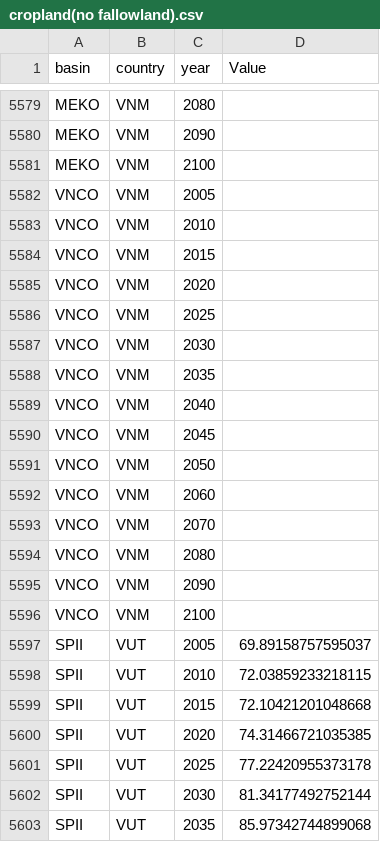
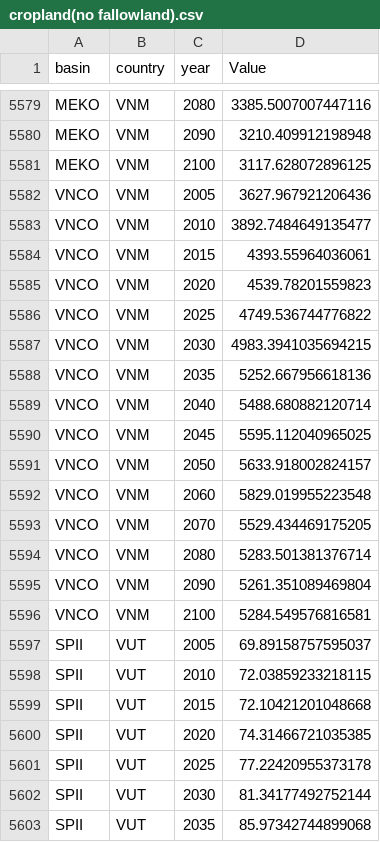
Before and after one commit to ZhaoShurui728/work-space, a CSV file: original/CSV/aglu/cropland(no fallowland).csv, drawn as a sheet; only a part is shown, gaps mark what is left out; the diff covers the shown part only; the diff names each change by its address in the sheet, - before the commit and + after, or states it on an @@ line.

```diff
--- a/original/CSV/aglu/cropland(no fallowland).csv
+++ b/original/CSV/aglu/cropland(no fallowland).csv
-D5579 (Value): (empty)
+D5579 (Value): 3385.5007007447116
-D5580 (Value): (empty)
+D5580 (Value): 3210.409912198948
-D5581 (Value): (empty)
+D5581 (Value): 3117.628072896125
-D5582 (Value): (empty)
+D5582 (Value): 3627.967921206436
-D5583 (Value): (empty)
+D5583 (Value): 3892.7484649135477
-D5584 (Value): (empty)
+D5584 (Value): 4393.55964036061
-D5585 (Value): (empty)
+D5585 (Value): 4539.78201559823
-D5586 (Value): (empty)
+D5586 (Value): 4749.536744776822
-D5587 (Value): (empty)
+D5587 (Value): 4983.3941035694215
-D5588 (Value): (empty)
+D5588 (Value): 5252.667956618136
-D5589 (Value): (empty)
+D5589 (Value): 5488.680882120714
-D5590 (Value): (empty)
+D5590 (Value): 5595.112040965025
-D5591 (Value): (empty)
+D5591 (Value): 5633.918002824157
-D5592 (Value): (empty)
+D5592 (Value): 5829.019955223548
-D5593 (Value): (empty)
+D5593 (Value): 5529.434469175205
-D5594 (Value): (empty)
+D5594 (Value): 5283.501381376714
-D5595 (Value): (empty)
+D5595 (Value): 5261.351089469804
-D5596 (Value): (empty)
+D5596 (Value): 5284.549576816581
```
Also changed, not shown: 72 edited cells elsewhere in this file, 1 other file.
